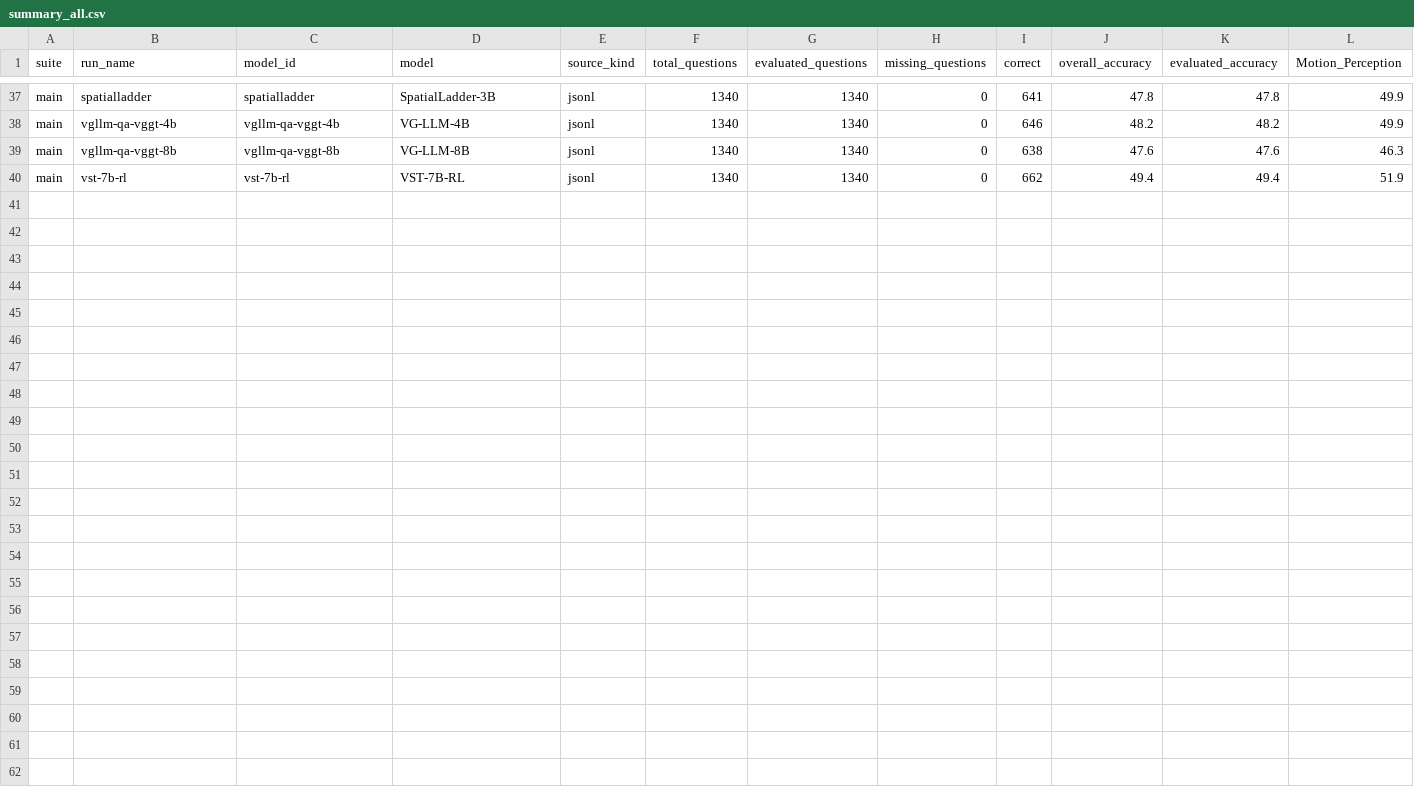
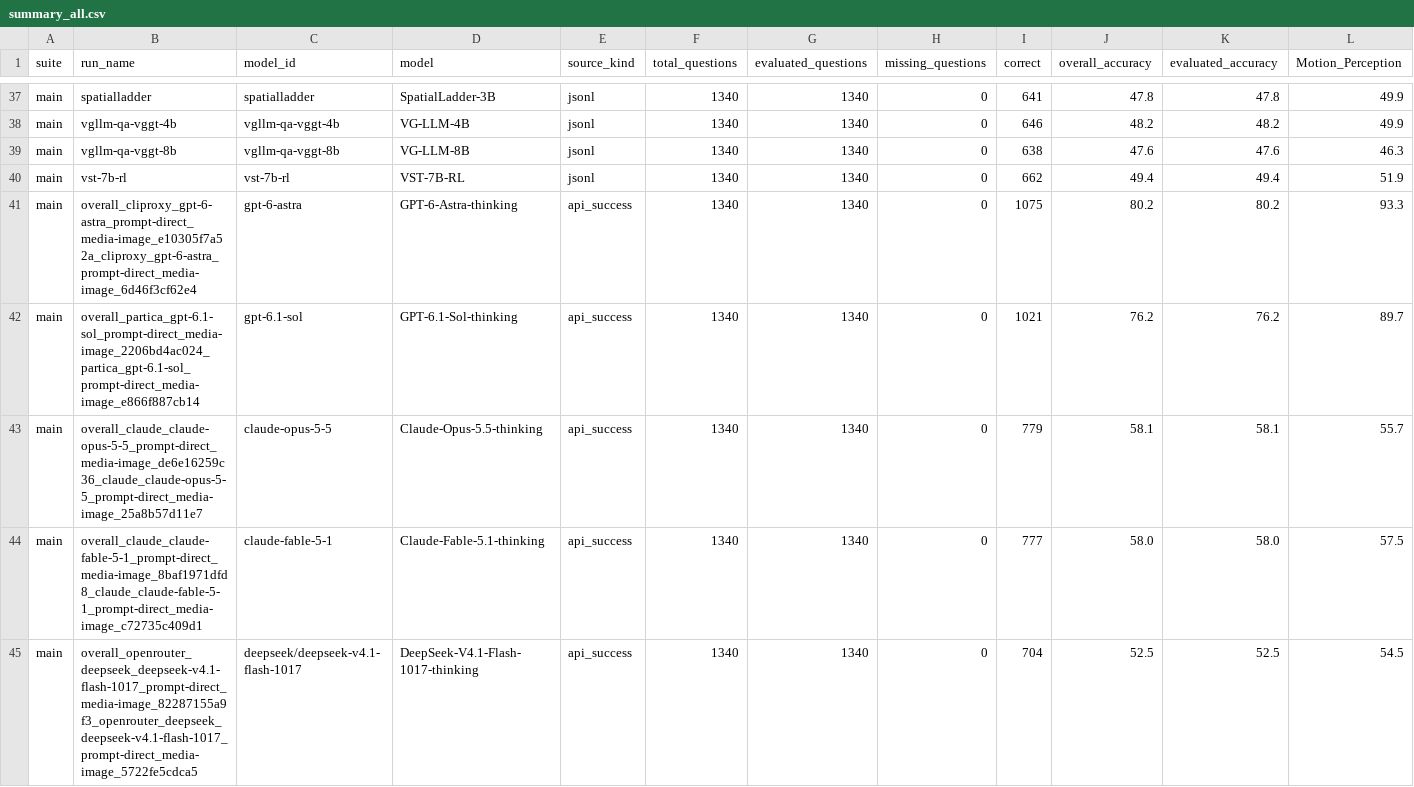
Before and after one commit to buaa-colalab/vistr-bench-page, a CSV file: summary_all.csv, drawn as a sheet; only a part is shown, gaps mark what is left out; rows hold the shown columns only; the diff names each change by its address in the sheet, - before the commit and + after, or states it on an @@ line.

Commit message:
Update leaderboard with new model results

```diff
--- a/summary_all.csv
+++ b/summary_all.csv
+row 41: main | overall_cliproxy_gpt-6-astra_prompt-direct_media-image_e10305f7a52a_cliproxy_gpt-6-astra_prompt-direct_media-image_6d46f3cf62e4 | gpt-6-astra | GPT-6-Astra-thinking | api_success | 1340 | 1340 | 0 | 1075 | 80.2 | 80.2 | 93.3
+row 42: main | overall_partica_gpt-6.1-sol_prompt-direct_media-image_2206bd4ac024_partica_gpt-6.1-sol_prompt-direct_media-image_e866f887cb14 | gpt-6.1-sol | GPT-6.1-Sol-thinking | api_success | 1340 | 1340 | 0 | 1021 | 76.2 | 76.2 | 89.7
+row 43: main | overall_claude_claude-opus-5-5_prompt-direct_media-image_de6e16259c36_claude_claude-opus-5-5_prompt-direct_media-image_25a8b57d11e7 | claude-opus-5-5 | Claude-Opus-5.5-thinking | api_success | 1340 | 1340 | 0 | 779 | 58.1 | 58.1 | 55.7
+row 44: main | overall_claude_claude-fable-5-1_prompt-direct_media-image_8baf1971dfd8_claude_claude-fable-5-1_prompt-direct_media-image_c72735c409d1 | claude-fable-5-1 | Claude-Fable-5.1-thinking | api_success | 1340 | 1340 | 0 | 777 | 58.0 | 58.0 | 57.5
+row 45: main | overall_openrouter_deepseek_deepseek-v4.1-flash-1017_prompt-direct_media-image_82287155a9f3_openrouter_deepseek_deepseek-v4.1-flash-1017_prompt-direct_media-image_5722fe5cdca5 | deepseek/deepseek-v4.1-flash-1017 | DeepSeek-V4.1-Flash-1017-thinking | api_success | 1340 | 1340 | 0 | 704 | 52.5 | 52.5 | 54.5
```
Also changed, not shown: summary_private.csv, summary_public.csv.
